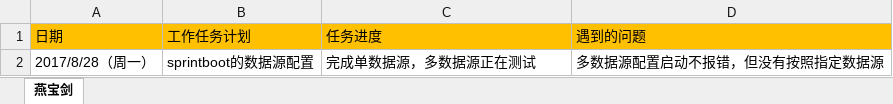
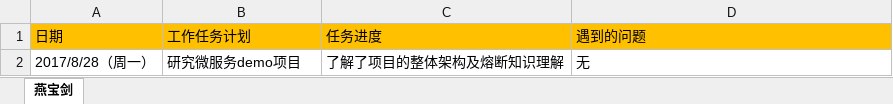
Before and after one commit to yanbj001/cbss_project, an Excel workbook: 产品界面化/燕宝剑.xlsx, sheet 燕宝剑, drawn as a sheet; values as stored, in another font and other column widths than the file's, no borders; removed rows and columns are numbered as before the commit, all else as after; the diff names each change by its address in the sheet, - before the commit and + after, or states it on an @@ line.

Commit message:
ybj

```diff
--- a/产品界面化/燕宝剑.xlsx (sheet 燕宝剑)
+++ b/产品界面化/燕宝剑.xlsx (sheet 燕宝剑)
-row 2: 2017/8/28（周一） | sprintboot的数据源配置 | 完成单数据源，多数据源正在测试 | 多数据源配置启动不报错，但没有按照指定数据源
+row 2: 2017/8/28（周一） | 研究微服务demo项目 | 了解了项目的整体架构及熔断知识理解 | 无
```
